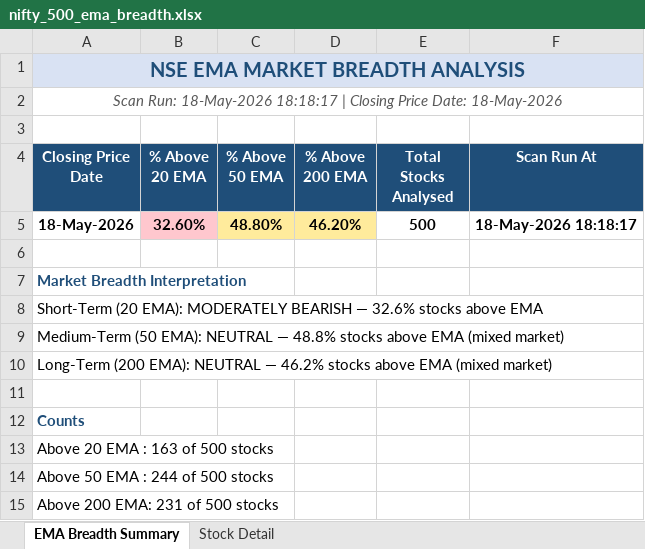
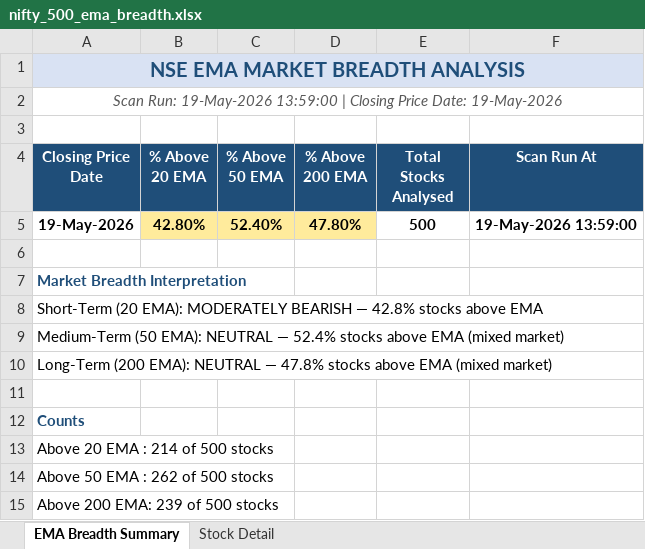
Before and after one commit to nikunj2021/EMA-Screener-, an Excel workbook: Report/EMAReport/nifty_500_ema_breadth.xlsx, sheet EMA Breadth Summary, drawn as a sheet; values as stored, in another font and other column widths than the file's, no borders; removed rows and columns are numbered as before the commit, all else as after; the diff names each change by its address in the sheet, - before the commit and + after, or states it on an @@ line.

```diff
--- a/Report/EMAReport/nifty_500_ema_breadth.xlsx (sheet EMA Breadth Summary)
+++ b/Report/EMAReport/nifty_500_ema_breadth.xlsx (sheet EMA Breadth Summary)
-A2 (Closing Price Date): Scan Run: 18-May-2026 18:18:17 | Closing Price Date: 18-May-2026
+A2 (Closing Price Date): Scan Run: 19-May-2026 13:59:00 | Closing Price Date: 19-May-2026
-row 5: 18-May-2026 | 32.60% | 48.80% | 46.20% | 500 | 18-May-2026 18:18:17
+row 5: 19-May-2026 | 42.80% | 52.40% | 47.80% | 500 | 19-May-2026 13:59:00
-A8 (Closing Price Date): …BEARISH — 32.6% stocks above…
+A8 (Closing Price Date): …BEARISH — 42.8% stocks above…
-A9 (Closing Price Date): …NEUTRAL — 48.8% stocks above…
+A9 (Closing Price Date): …NEUTRAL — 52.4% stocks above…
-A10 (Closing Price Date): …NEUTRAL — 46.2% stocks above…
+A10 (Closing Price Date): …NEUTRAL — 47.8% stocks above…
-A13 (Closing Price Date): Above 20 EMA : 163 of 500 stocks
+A13 (Closing Price Date): Above 20 EMA : 214 of 500 stocks
-A14 (Closing Price Date): Above 50 EMA : 244 of 500 stocks
+A14 (Closing Price Date): Above 50 EMA : 262 of 500 stocks
-A15 (Closing Price Date): Above 200 EMA: 231 of 500 stocks
+A15 (Closing Price Date): Above 200 EMA: 239 of 500 stocks
```
Also changed, not shown: sheet Stock Detail, Report/EMAReport/Micro_250_ema_breadth.xlsx, Report/EMAReport/Micro_250_ema_breadth_history.xlsx, 4 other files.
